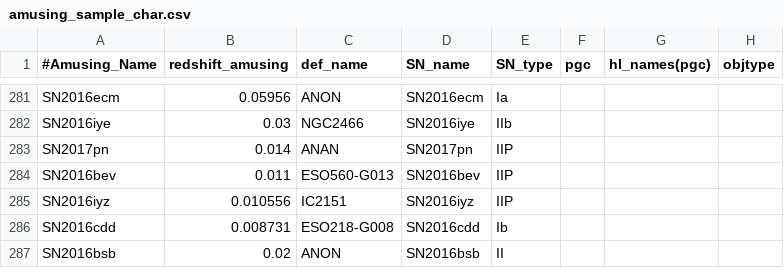
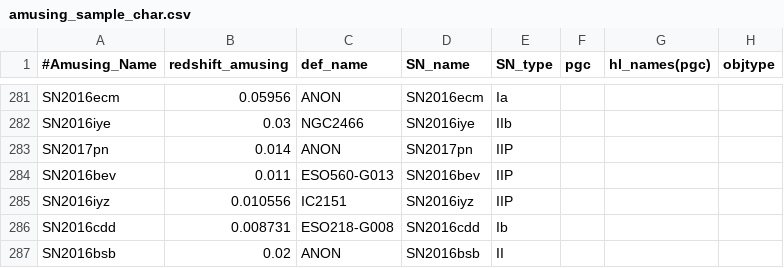
Before and after one commit to amusing-muse/Characterization, a CSV file: Sample_char/amusing_sample_char.csv, drawn as a sheet; only a part is shown, gaps mark what is left out; the diff covers the shown part only; the diff names each change by its address in the sheet, - before the commit and + after, or states it on an @@ line.

```diff
--- a/Sample_char/amusing_sample_char.csv
+++ b/Sample_char/amusing_sample_char.csv
-C283 (def_name): ANAN
+C283 (def_name): ANON
```
Also changed, not shown: 22 added rows elsewhere in this file.
